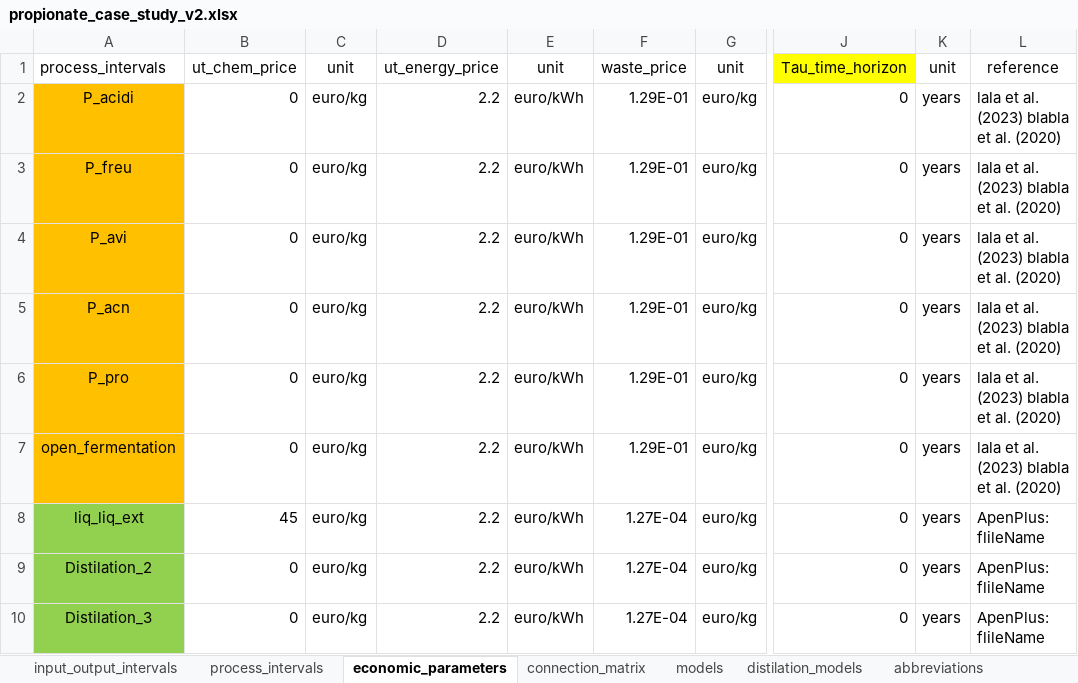
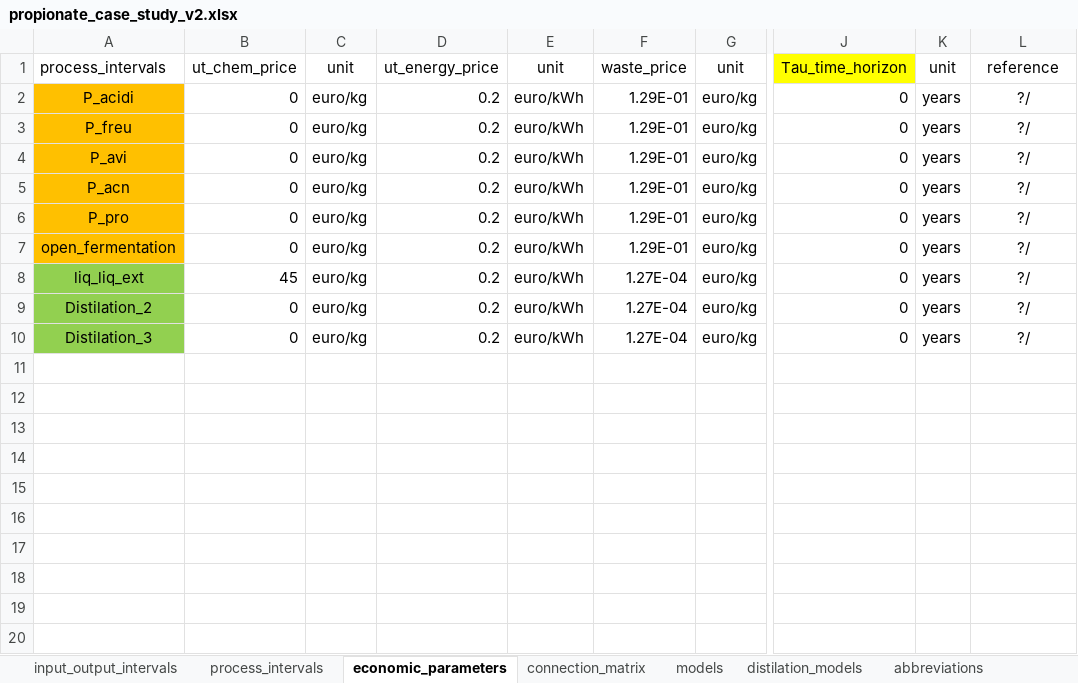
Before and after one commit to llvdrhau/Alquimia_Biorefinery_design_and_optimisation, an Excel workbook: excel files/propionate_case_study_v2.xlsx, sheet economic_parameters, drawn as a sheet; only a part is shown, gaps mark what is left out; values as stored, in another font and other column widths than the file's, no borders; charts and pictures not drawn; the diff names each change by its address in the sheet, - before the commit and + after, or states it on an @@ line.

```diff
--- a/excel files/propionate_case_study_v2.xlsx (sheet economic_parameters)
+++ b/excel files/propionate_case_study_v2.xlsx (sheet economic_parameters)
-D2:D10: 2.2
+D2:D10: 0.2
-L2:L7: lala et al. (2023) blabla et al. (2020)
+L2:L7: ?/
-L2:L10 alignment: left
+L2:L10 alignment: center
-L8:L10: ApenPlus: flileName
+L8:L10: ?/
```
Also changed, not shown: sheet process_intervals, 6 other files.
